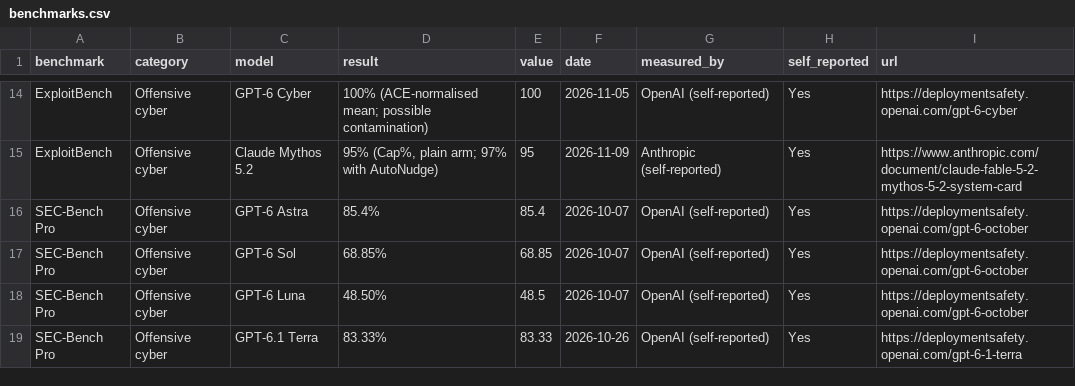
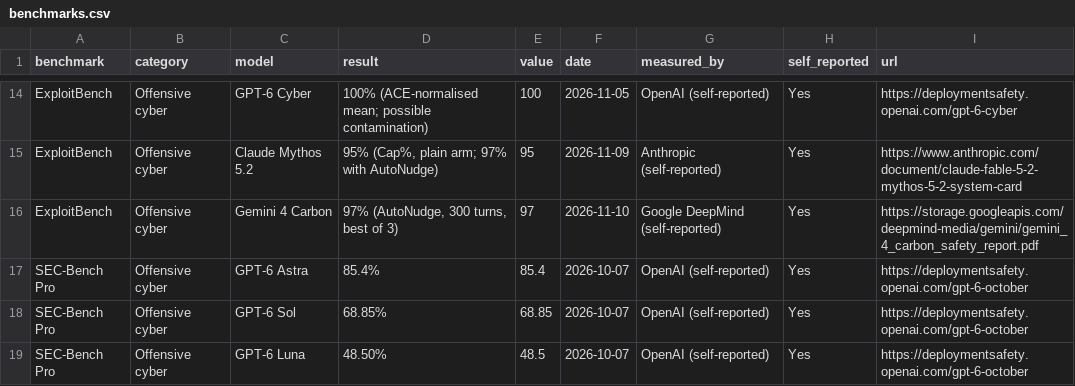
Before and after one commit to rotherdrummer/ai_cyber_news, a CSV file: data/benchmarks.csv, drawn as a sheet; only a part is shown, gaps mark what is left out; the shorter side is filled out with more unchanged rows.

```diff
--- a/data/benchmarks.csv
+++ b/data/benchmarks.csv
@@ -15,2 +15,3 @@ ExploitBench,Offensive cyber,GPT-6 Cyber,100% (ACE-normalised mean; possible con
 ExploitBench,Offensive cyber,Claude Mythos 5.2,"95% (Cap%, plain arm; 97% with AutoNudge)",95,2026-11-09,Anthropic (self-reported),Yes,https://www.anthropic.com/document/claude-fable-5-2-mythos-5-2-system-card
+ExploitBench,Offensive cyber,Gemini 4 Carbon,"97% (AutoNudge, 300 turns, best of 3)",97,2026-11-10,Google DeepMind (self-reported),Yes,https://storage.googleapis.com/deepmind-media/gemini/gemini_4_carbon_safety_report.pdf
 SEC-Bench Pro,Offensive cyber,GPT-6 Astra,85.4%,85.4,2026-10-07,OpenAI (self-reported),Yes,https://deploymentsafety.openai.com/gpt-6-october
```
Also changed, not shown: data/agents.csv, data/models.csv, 17 other files.
